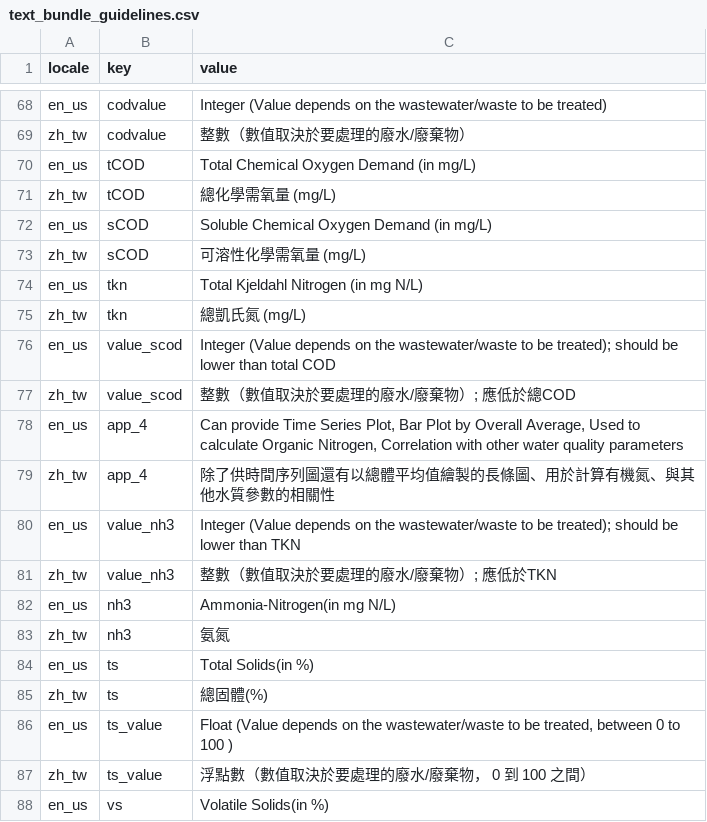
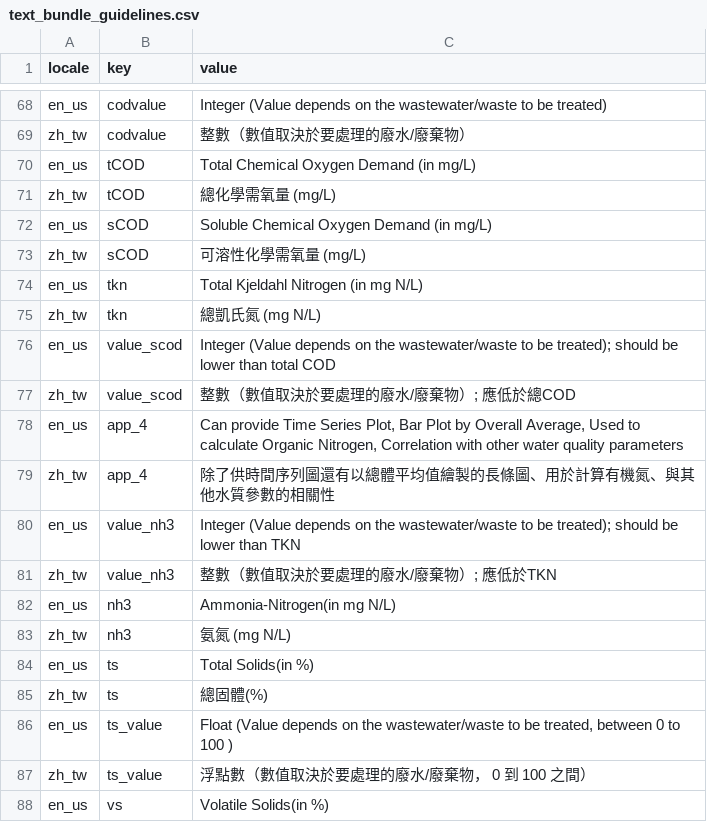
Before and after one commit to bryancastillo10/anaerodash, a CSV file: lang/text_bundle_guidelines.csv, drawn as a sheet; only a part is shown, gaps mark what is left out.

Commit message:
update Guidelines Table TKN NH3.csv

```diff
--- a/lang/text_bundle_guidelines.csv
+++ b/lang/text_bundle_guidelines.csv
@@ -74,3 +74,3 @@ zh_tw,sCOD,可溶性化學需氧量 (mg/L)
 en_us,tkn, Total Kjeldahl Nitrogen (in mg N/L)
-zh_tw,tkn, 總凱氏氮 (mg/L)
+zh_tw,tkn, 總凱氏氮 (mg N/L)
 en_us,value_scod,"Integer (Value depends on the wastewater/waste to be treated); should be lower than total COD"
@@ -82,3 +82,3 @@ zh_tw,value_nh3,整數（數值取決於要處理的廢水/廢棄物）; 應低
 en_us,nh3,Ammonia-Nitrogen(in mg N/L)
-zh_tw,nh3,氨氮
+zh_tw,nh3,氨氮 (mg N/L)
 en_us,ts,Total Solids(in %)
```
